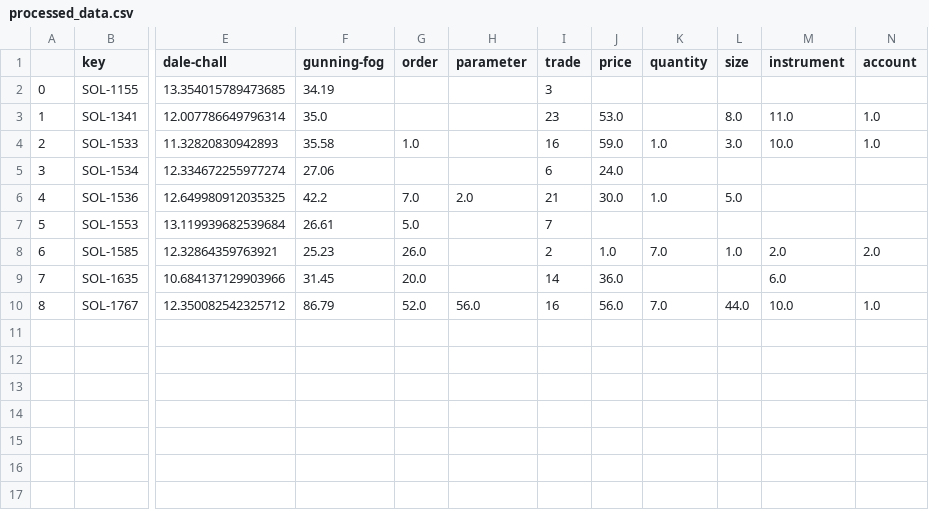
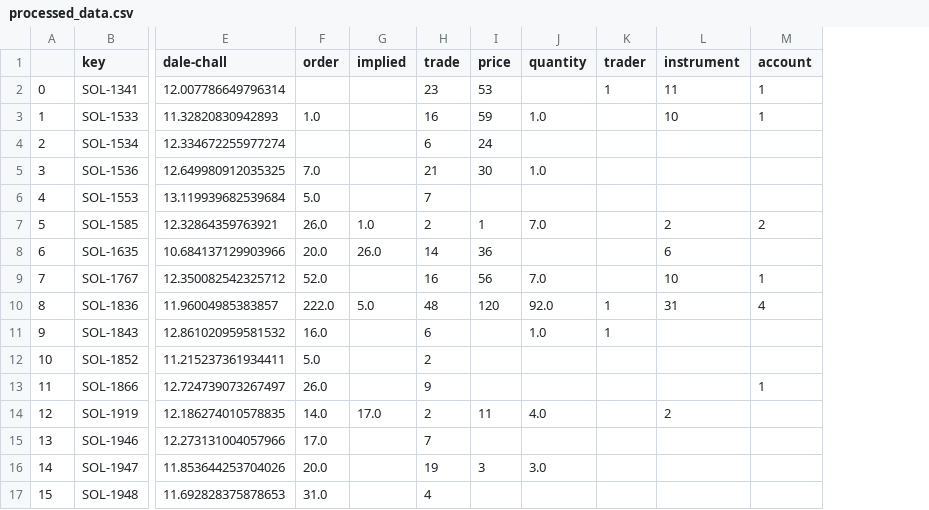
Before and after one commit to rothgaard/TMNHDQ, a CSV file: data/processed_data.csv, drawn as a sheet; only a part is shown, gaps mark what is left out; removed rows and columns are numbered as before the commit, all else as after; rows hold the shown columns only; the diff names each change by its address in the sheet, - before the commit and + after, or states it on an @@ line.

Commit message:
new version

```diff
--- a/data/processed_data.csv
+++ b/data/processed_data.csv
-column F (gunning-fog), rows 3-10: 35.0 | 35.58 | 27.06 | 42.2 | 26.61 | 25.23 | 31.45 | 86.79
-column H (parameter), rows 6-10: 2.0 |  |  |  | 56.0
+column G (implied), rows 7-8: 1.0 | 26.0
-column L (size), rows 3-10: 8.0 | 3.0 |  | 5.0 |  | 1.0 |  | 44.0
+column K (trader), row 2: 1
-row 2: 0 | SOL-1155 | 13.354015789473685 | 34.19 |  |  | 3
@@ column A renumbered between rows 2 and 9 @@
-I2 (price): 53.0
+I2 (price): 53
-L2 (instrument): 11.0
+L2 (instrument): 11
-M2:M3 (account): 1.0
+M2:M3 (account): 1
-I3 (price): 59.0
+I3 (price): 59
-L3 (instrument): 10.0
+L3 (instrument): 10
-I4 (price): 24.0
+I4 (price): 24
-I5 (price): 30.0
+I5 (price): 30
-I7 (price): 1.0
+I7 (price): 1
-L7 (instrument): 2.0
+L7 (instrument): 2
-M7 (account): 2.0
+M7 (account): 2
-I8 (price): 36.0
+I8 (price): 36
-L8 (instrument): 6.0
+L8 (instrument): 6
-I9 (price): 56.0
+I9 (price): 56
-L9 (instrument): 10.0
+L9 (instrument): 10
-M9 (account): 1.0
+M9 (account): 1
+row 10: 8 | SOL-1836 | 11.96004985383857 | 222.0 | 5.0 | 48 | 120 | 92.0 | 1 | 31 | 4
+row 11: 9 | SOL-1843 | 12.861020959581532 | 16.0 |  | 6 |  | 1.0 | 1
+row 12: 10 | SOL-1852 | 11.215237361934411 | 5.0 |  | 2
+row 13: 11 | SOL-1866 | 12.724739073267497 | 26.0 |  | 9 |  |  |  |  | 1
+row 14: 12 | SOL-1919 | 12.186274010578835 | 14.0 | 17.0 | 2 | 11 | 4.0 |  | 2
+row 15: 13 | SOL-1946 | 12.273131004057966 | 17.0 |  | 7
+row 16: 14 | SOL-1947 | 11.853644253704026 | 20.0 |  | 19 | 3 | 3.0
+row 17: 15 | SOL-1948 | 11.692828375878653 | 31.0 |  | 4
```
